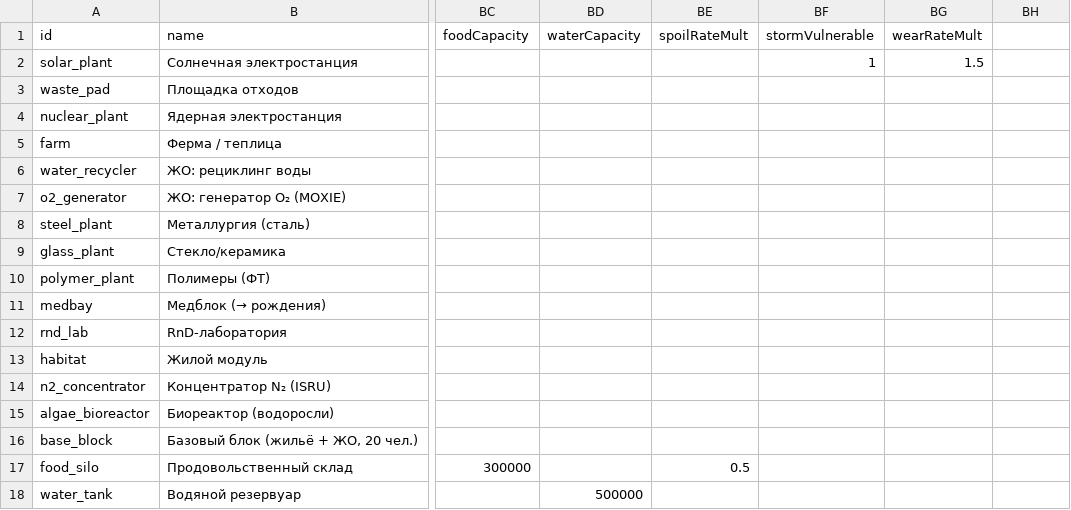
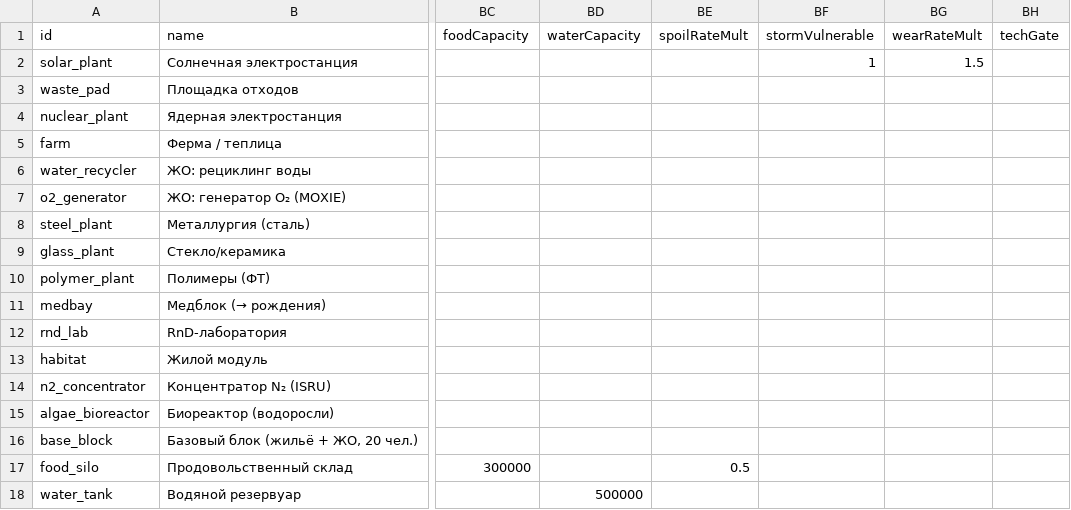
Before and after one commit to Spoonin/outland, a CSV file: src/data/structures.csv, drawn as a sheet; only a part is shown, gaps mark what is left out; the diff names each change by its address in the sheet, - before the commit and + after, or states it on an @@ line.

```diff
--- a/src/data/structures.csv
+++ b/src/data/structures.csv
-BH1: (empty)
+BH1: techGate
```
Also changed, not shown: 12 other files.
